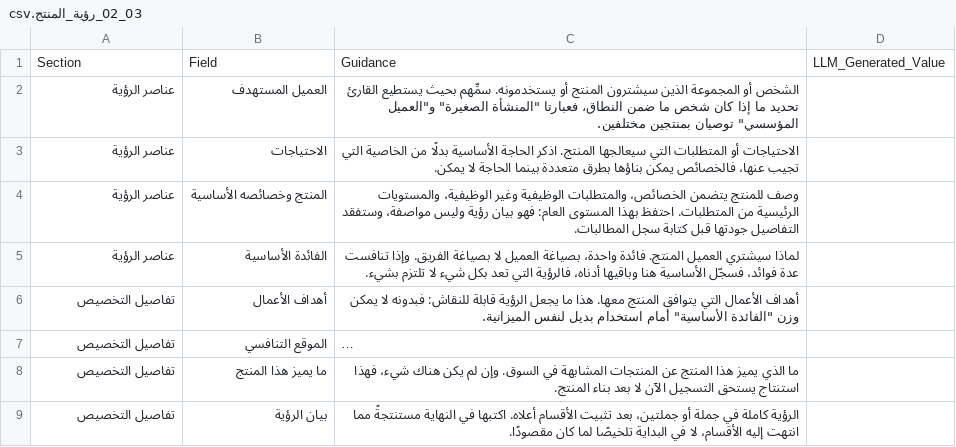
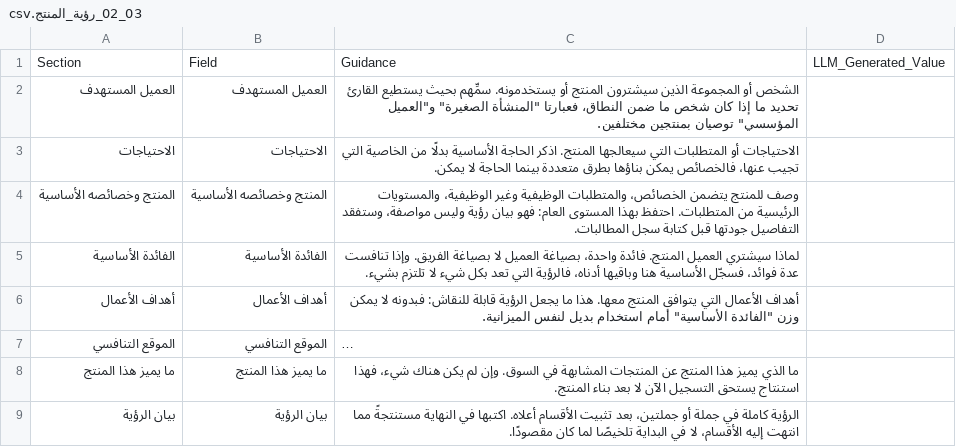
Before and after one commit to fakhruldeen/Tasleemat, a CSV file: forms/ar/03_البدء/02_رؤية_المنتج/03_02_رؤية_المنتج.csv, drawn as a sheet; long unchanged cells end in …; the diff names each change by its address in the sheet, - before the commit and + after, or states it on an @@ line.

```diff
--- a/forms/ar/03_البدء/02_رؤية_المنتج/03_02_رؤية_المنتج.csv
+++ b/forms/ar/03_البدء/02_رؤية_المنتج/03_02_رؤية_المنتج.csv
-A2: عناصر الرؤية
+A2: العميل المستهدف
-A3: عناصر الرؤية
+A3: الاحتياجات
-A4: عناصر الرؤية
+A4: المنتج وخصائصه الأساسية
-A5: عناصر الرؤية
+A5: الفائدة الأساسية
-A6: تفاصيل التخصيص
+A6: أهداف الأعمال
-A7: تفاصيل التخصيص
+A7: الموقع التنافسي
-A8: تفاصيل التخصيص
+A8: ما يميز هذا المنتج
-A9: تفاصيل التخصيص
+A9: بيان الرؤية
```
Also changed, not shown: forms/03_Initiating/02_Product_Vision/03_02_Product_Vision.csv, forms/07_Closing/02_Contract_Closeout_Report/07_02_Contract_Closeout_Report.csv, 10 other files.
